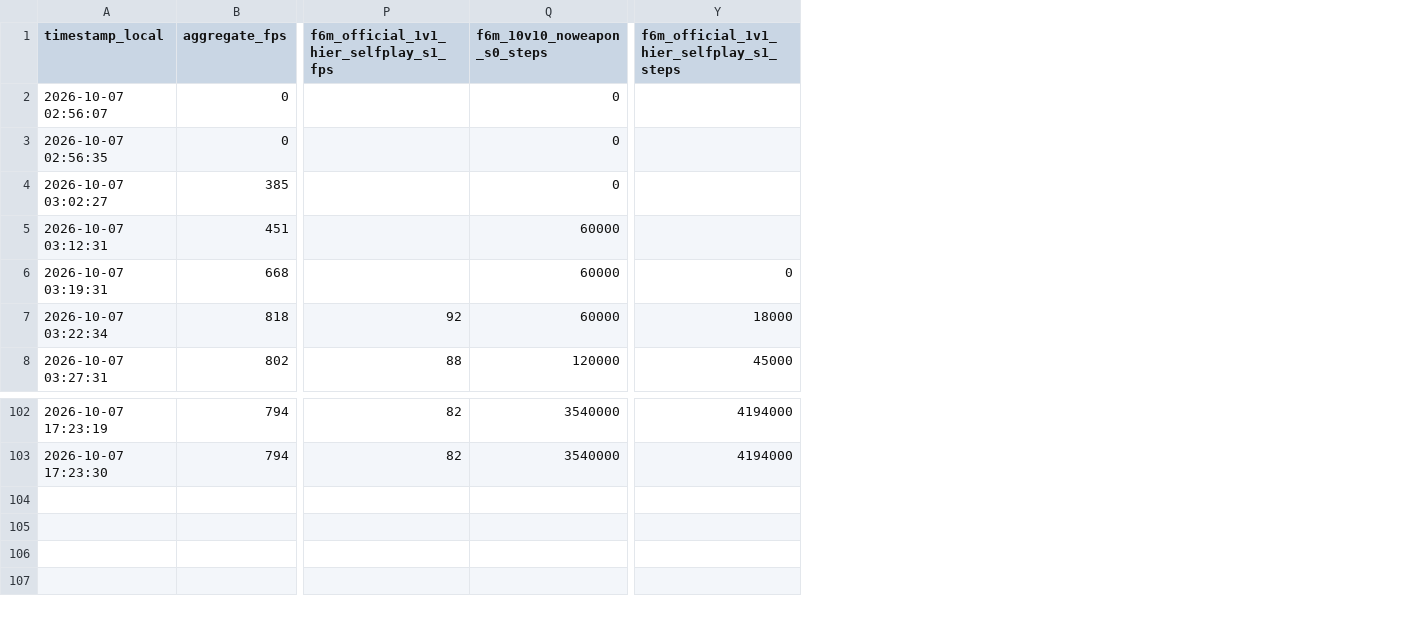
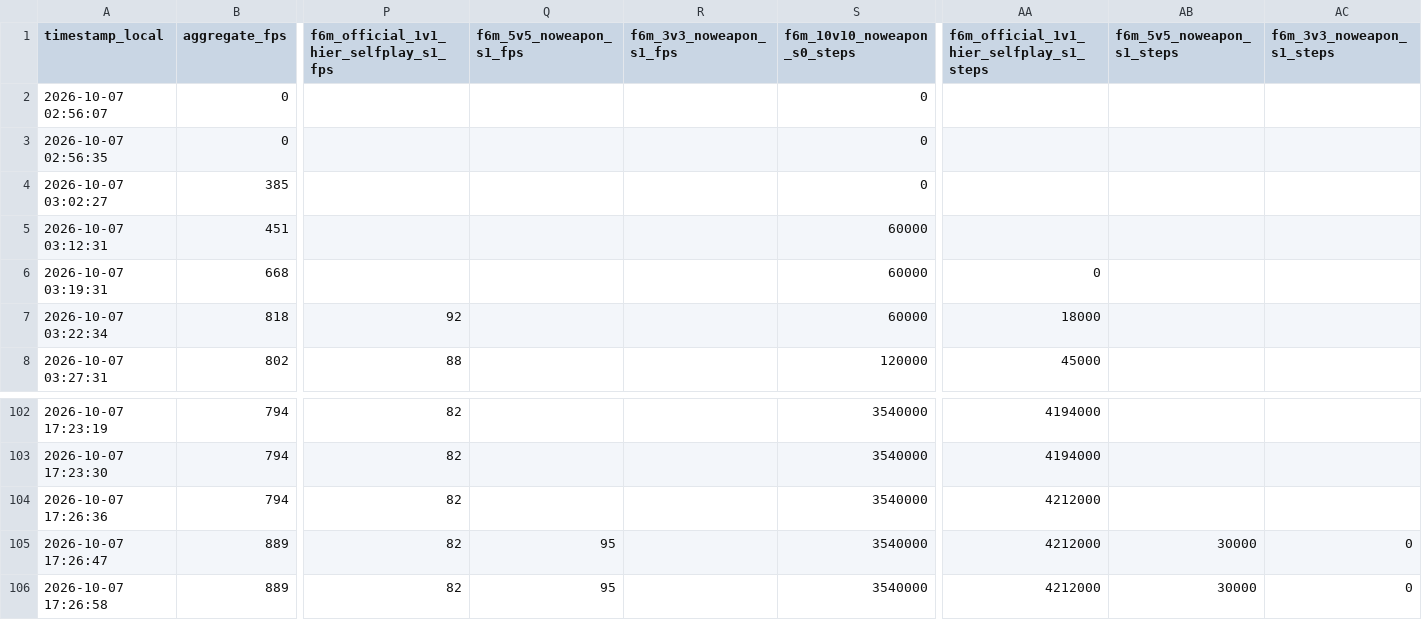
Before and after one commit to David-JayTao/SEU-SRTP, a CSV file: experiments/2026-10-07-08-formal6m/metrics/throughput_history.csv, drawn as a sheet; only a part is shown, gaps mark what is left out; rows hold the shown columns only; the diff names each change by its address in the sheet, - before the commit and + after, or states it on an @@ line.

```diff
--- a/experiments/2026-10-07-08-formal6m/metrics/throughput_history.csv
+++ b/experiments/2026-10-07-08-formal6m/metrics/throughput_history.csv
+column Q (f6m_5v5_noweapon_s1_fps), empty
+column R (f6m_3v3_noweapon_s1_fps), empty
+column AB (f6m_5v5_noweapon_s1_steps), empty
+column AC (f6m_3v3_noweapon_s1_steps), empty
+row 104: 2026-10-07 17:26:36 | 794 | 82 |  |  | 3540000 | 4212000
+row 105: 2026-10-07 17:26:47 | 889 | 82 | 95 |  | 3540000 | 4212000 | 30000 | 0
+row 106: 2026-10-07 17:26:58 | 889 | 82 | 95 |  | 3540000 | 4212000 | 30000 | 0
```
Also changed, not shown: 3 other files.
